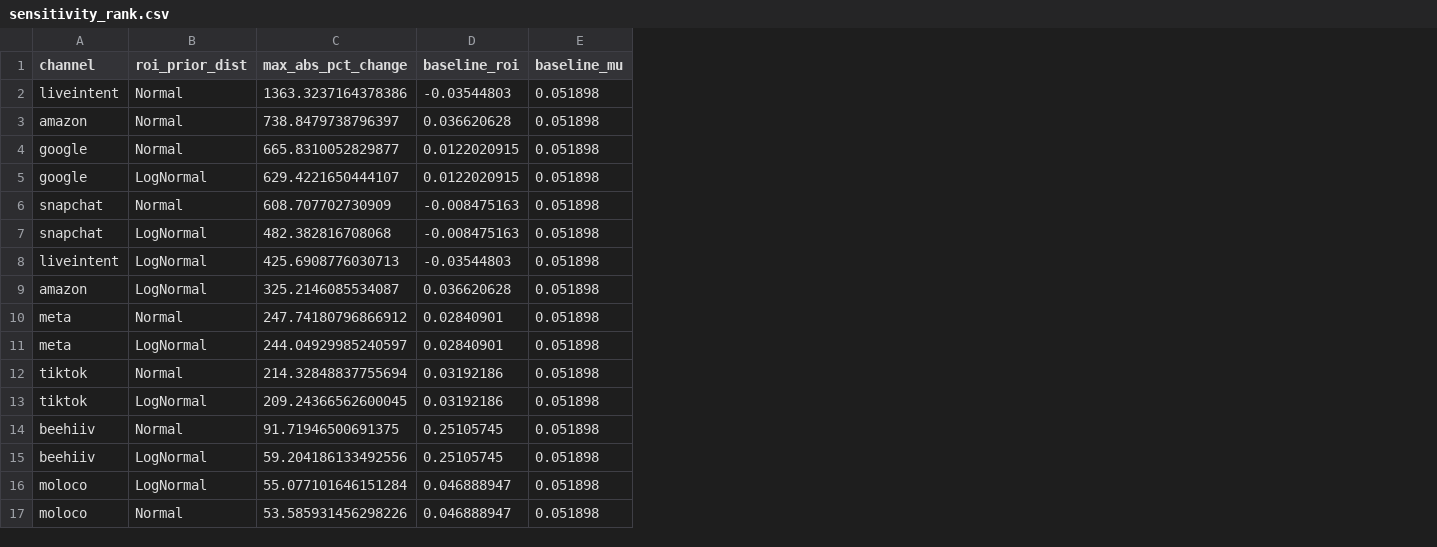
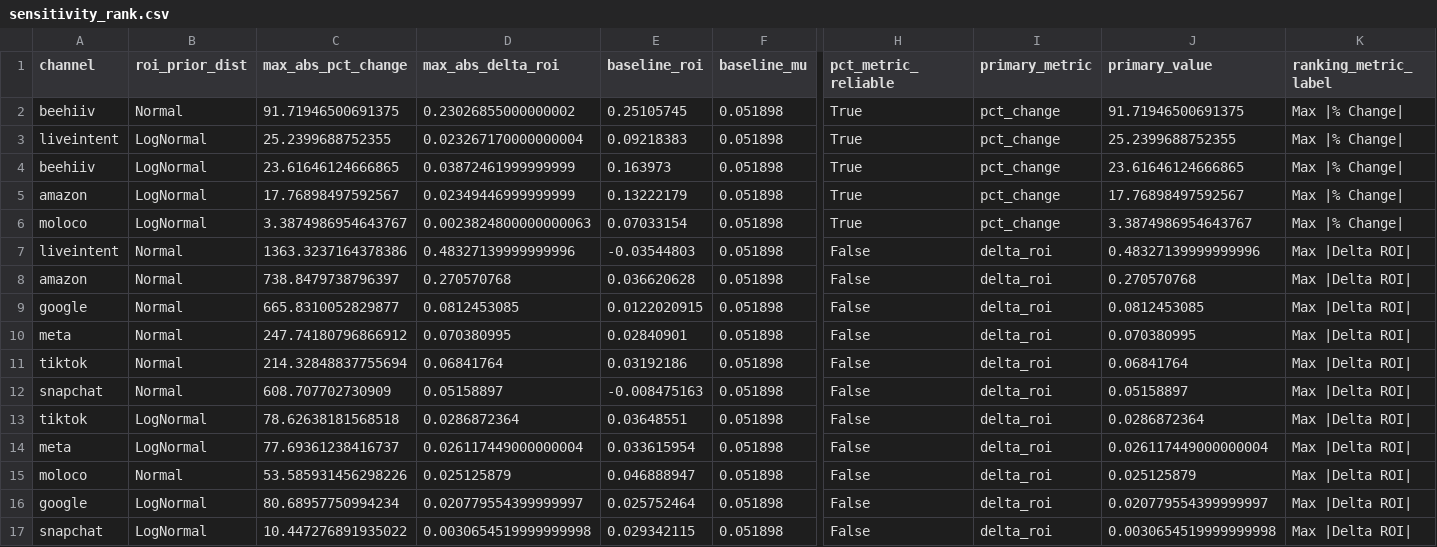
Before and after one commit to pstat197/capstone-Blue_Alpha_1, a CSV file: data/output/03_reports/report/google_meta_tiktok/tables/sensitivity_rank.csv, drawn as a sheet; only a part is shown, gaps mark what is left out; removed rows and columns are numbered as before the commit, all else as after; rows hold the shown columns only; the diff names each change by its address in the sheet, - before the commit and + after, or states it on an @@ line.

```diff
--- a/data/output/03_reports/report/google_meta_tiktok/tables/sensitivity_rank.csv
+++ b/data/output/03_reports/report/google_meta_tiktok/tables/sensitivity_rank.csv
+column D (max_abs_delta_roi), rows 7-9: 0.48327139999999996 | 0.270570768 | 0.0812453085; rows 12-15: 0.05158897 | 0.0286872364 | 0.026117449000000004 | 0.025125879
+column H (pct_metric_reliable), rows 7-9: all False; rows 12-15: all False
+column I (primary_metric), rows 7-9: all delta_roi; rows 12-15: all delta_roi
+column J (primary_value), rows 7-9: 0.48327139999999996 | 0.270570768 | 0.0812453085; rows 12-15: 0.05158897 | 0.0286872364 | 0.026117449000000004 | 0.025125879
+column K (ranking_metric_label), rows 7-9: all Max |Delta ROI|; rows 12-15: all Max |Delta ROI|
@@ row 14 moved to row 2: beehiiv @@
+row 3: liveintent | LogNormal | 25.2399688752355 | 0.023267170000000004 | 0.09218383 | 0.051898 | True | pct_change | 25.2399688752355 | Max |% Change
+row 4: beehiiv | LogNormal | 23.61646124666865 | 0.03872461999999999 | 0.163973 | 0.051898 | True | pct_change | 23.61646124666865 | Max |% Change
+row 5: amazon | LogNormal | 17.76898497592567 | 0.02349446999999999 | 0.13222179 | 0.051898 | True | pct_change | 17.76898497592567 | Max |% Change
+row 6: moloco | LogNormal | 3.3874986954643767 | 0.0023824800000000063 | 0.07033154 | 0.051898 | True | pct_change | 3.3874986954643767 | Max |% Change
-row 5: google | LogNormal | 629.4221650444107 | 0.0122020915 | 0.051898
@@ row 12 moved to row 11: tiktok @@
-row 7: snapchat | LogNormal | 482.382816708068 | -0.008475163 | 0.051898
-A13 (channel): liveintent
+A13 (channel): tiktok
-C13 (max_abs_pct_change): 425.6908776030713
+C13 (max_abs_pct_change): 78.62638181568518
-E13 (baseline_roi): -0.03544803
+E13 (baseline_roi): 0.03648551
-row 9: amazon | LogNormal | 325.2146085534087 | 0.036620628 | 0.051898
-C14 (max_abs_pct_change): 244.04929985240597
+C14 (max_abs_pct_change): 77.69361238416737
-E14 (baseline_roi): 0.02840901
+E14 (baseline_roi): 0.033615954
-row 13: tiktok | LogNormal | 209.24366562600045 | 0.03192186 | 0.051898
-row 15: beehiiv | LogNormal | 59.204186133492556 | 0.25105745 | 0.051898
-row 16: moloco | LogNormal | 55.077101646151284 | 0.046888947 | 0.051898
+row 16: google | LogNormal | 80.68957750994234 | 0.020779554399999997 | 0.025752464 | 0.051898 | False | delta_roi | 0.020779554399999997 | Max |Delta ROI
+row 17: snapchat | LogNormal | 10.447276891935022 | 0.0030654519999999998 | 0.029342115 | 0.051898 | False | delta_roi | 0.0030654519999999998 | Max |Delta ROI
```
Also changed, not shown: data/output/03_reports/report/google_meta_tiktok/tables/structural_profile_table.csv, data/output/03_reports/report/google_meta_tiktok/tables/structural_run_table.csv, 14 other files.
